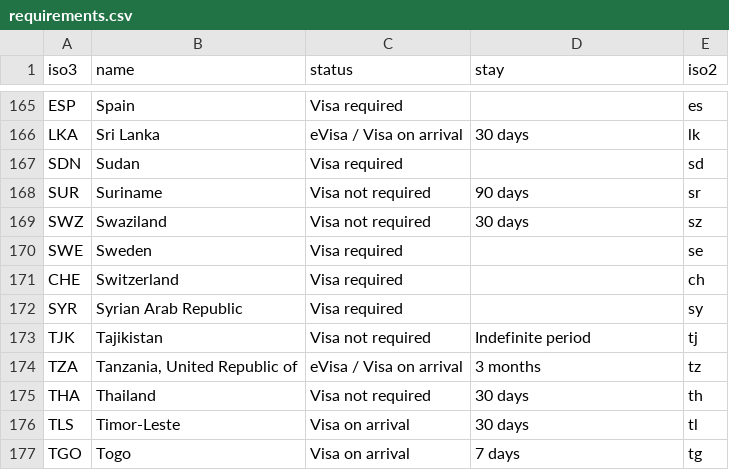
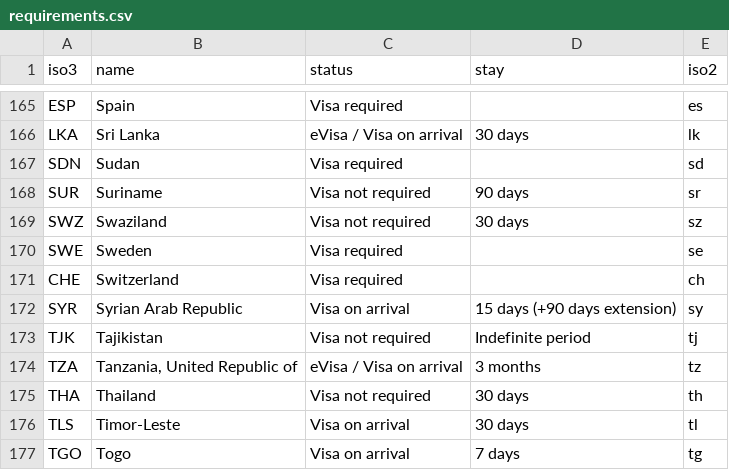
Before and after one commit to pashafromrussia63/visa-requirements-map, a CSV file: client/public/requirements.csv, drawn as a sheet; only a part is shown, gaps mark what is left out; the diff names each change by its address in the sheet, - before the commit and + after, or states it on an @@ line.

Commit message:
Fix requirements for Syria

```diff
--- a/client/public/requirements.csv
+++ b/client/public/requirements.csv
-C172 (status): Visa required
+C172 (status): Visa on arrival
-D172 (stay): (empty)
+D172 (stay): 15 days (+90 days extension)
```
